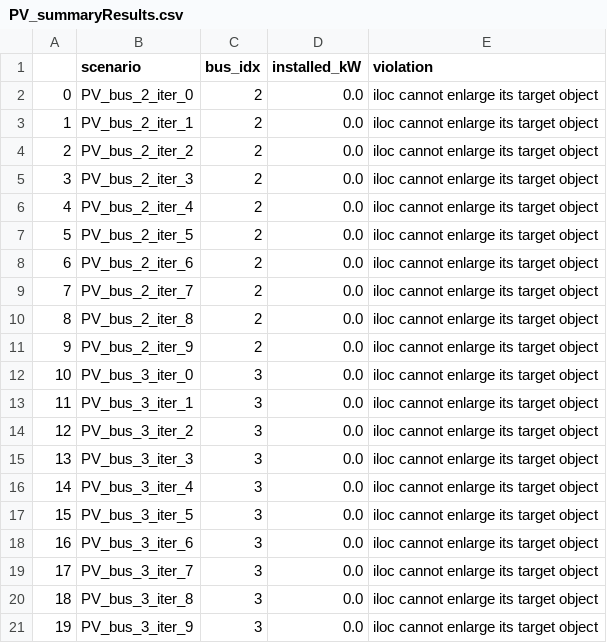
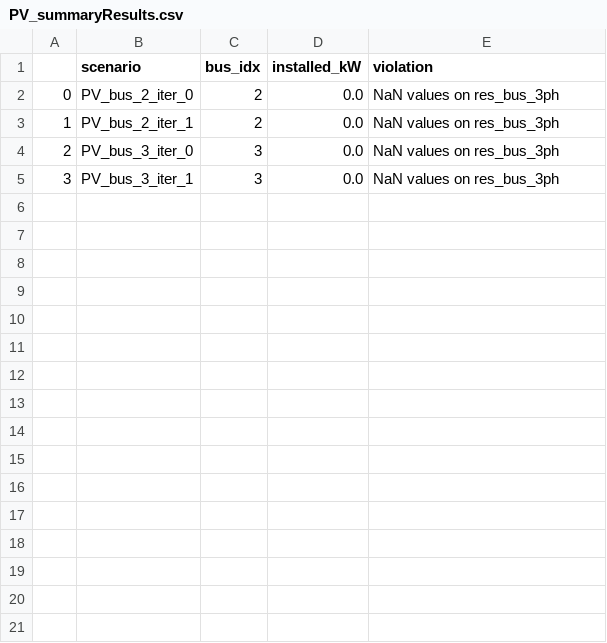
Before and after one commit to antoniovitorvb/IST-thesis-hosting-capacity, a CSV file: hc_results/STO/PV_summaryResults.csv, drawn as a sheet.

```diff
--- a/hc_results/STO/PV_summaryResults.csv
+++ b/hc_results/STO/PV_summaryResults.csv
@@ -1,21 +1,5 @@
 ,scenario,bus_idx,installed_kW,violation
-0,PV_bus_2_iter_0,2,0.0,iloc cannot enlarge its target object
-1,PV_bus_2_iter_1,2,0.0,iloc cannot enlarge its target object
-2,PV_bus_2_iter_2,2,0.0,iloc cannot enlarge its target object
-3,PV_bus_2_iter_3,2,0.0,iloc cannot enlarge its target object
-4,PV_bus_2_iter_4,2,0.0,iloc cannot enlarge its target object
-5,PV_bus_2_iter_5,2,0.0,iloc cannot enlarge its target object
-6,PV_bus_2_iter_6,2,0.0,iloc cannot enlarge its target object
-7,PV_bus_2_iter_7,2,0.0,iloc cannot enlarge its target object
-8,PV_bus_2_iter_8,2,0.0,iloc cannot enlarge its target object
-9,PV_bus_2_iter_9,2,0.0,iloc cannot enlarge its target object
-10,PV_bus_3_iter_0,3,0.0,iloc cannot enlarge its target object
-11,PV_bus_3_iter_1,3,0.0,iloc cannot enlarge its target object
-12,PV_bus_3_iter_2,3,0.0,iloc cannot enlarge its target object
-13,PV_bus_3_iter_3,3,0.0,iloc cannot enlarge its target object
-14,PV_bus_3_iter_4,3,0.0,iloc cannot enlarge its target object
-15,PV_bus_3_iter_5,3,0.0,iloc cannot enlarge its target object
-16,PV_bus_3_iter_6,3,0.0,iloc cannot enlarge its target object
-17,PV_bus_3_iter_7,3,0.0,iloc cannot enlarge its target object
-18,PV_bus_3_iter_8,3,0.0,iloc cannot enlarge its target object
-19,PV_bus_3_iter_9,3,0.0,iloc cannot enlarge its target object
+0,PV_bus_2_iter_0,2,0.0,NaN values on res_bus_3ph
+1,PV_bus_2_iter_1,2,0.0,NaN values on res_bus_3ph
+2,PV_bus_3_iter_0,3,0.0,NaN values on res_bus_3ph
+3,PV_bus_3_iter_1,3,0.0,NaN values on res_bus_3ph
```
Also changed, not shown: hc_results/STO/EV_HCResults.csv, hc_results/STO/PVEV_HCResults.csv, 3 other files.
